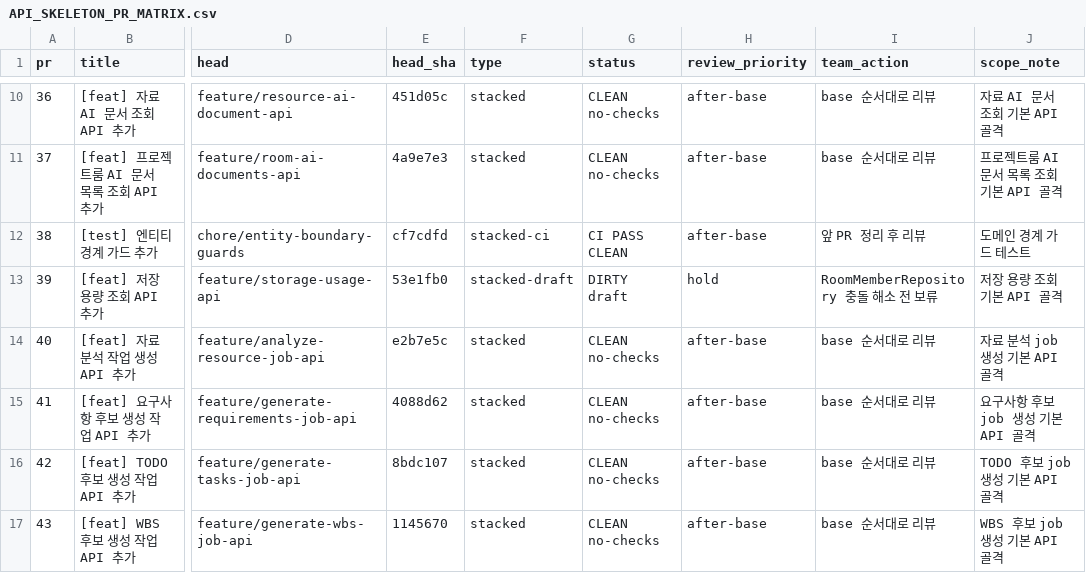
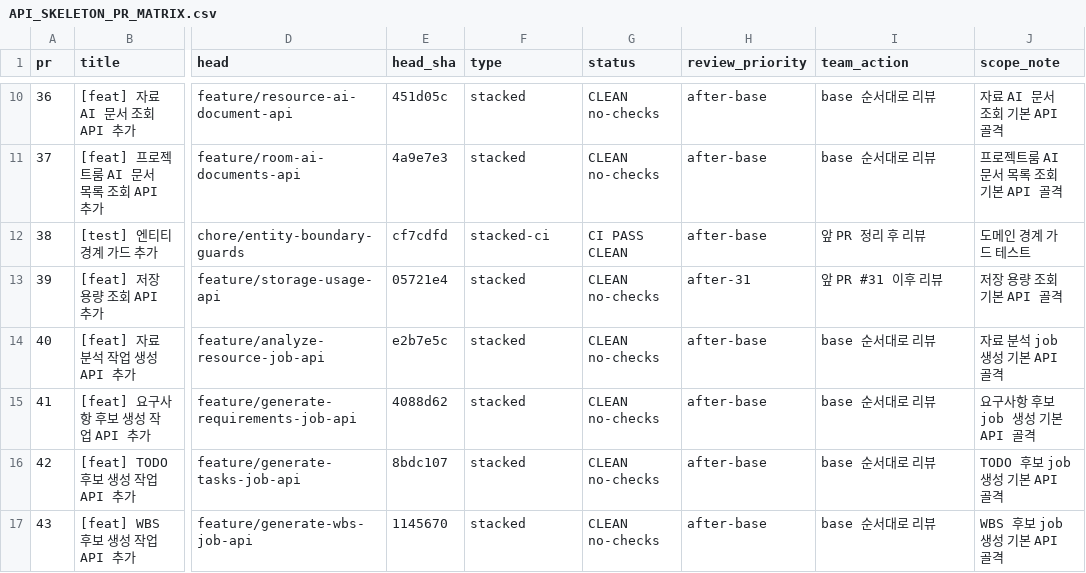
Before and after one commit to kosta-dev-sjh/bubli-backend, a CSV file: docs/API_SKELETON_PR_MATRIX.csv, drawn as a sheet; only a part is shown, gaps mark what is left out; the diff names each change by its address in the sheet, - before the commit and + after, or states it on an @@ line.

```diff
--- a/docs/API_SKELETON_PR_MATRIX.csv
+++ b/docs/API_SKELETON_PR_MATRIX.csv
-E13 (head_sha): 53e1fb0
+E13 (head_sha): 05721e4
-F13 (type): stacked-draft
+F13 (type): stacked
-G13 (status): DIRTY draft
+G13 (status): CLEAN no-checks
-H13 (review_priority): hold
+H13 (review_priority): after-31
-I13 (team_action): RoomMemberRepository 충돌 해소 전 보류
+I13 (team_action): 앞 PR #31 이후 리뷰
```
Also changed, not shown: 1 other file.
